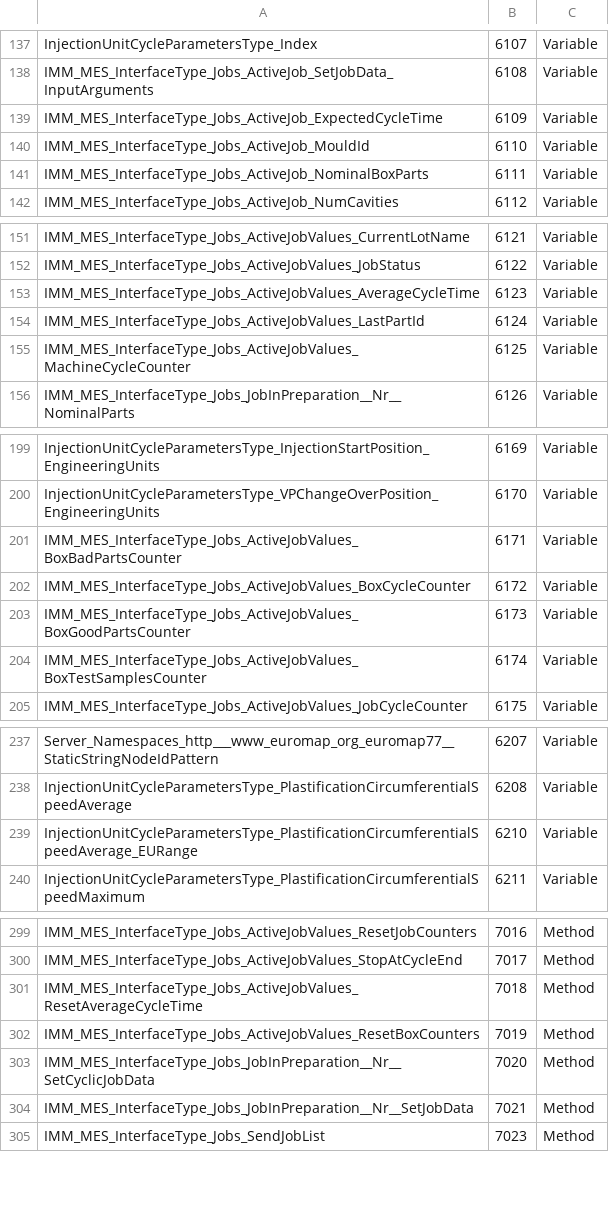
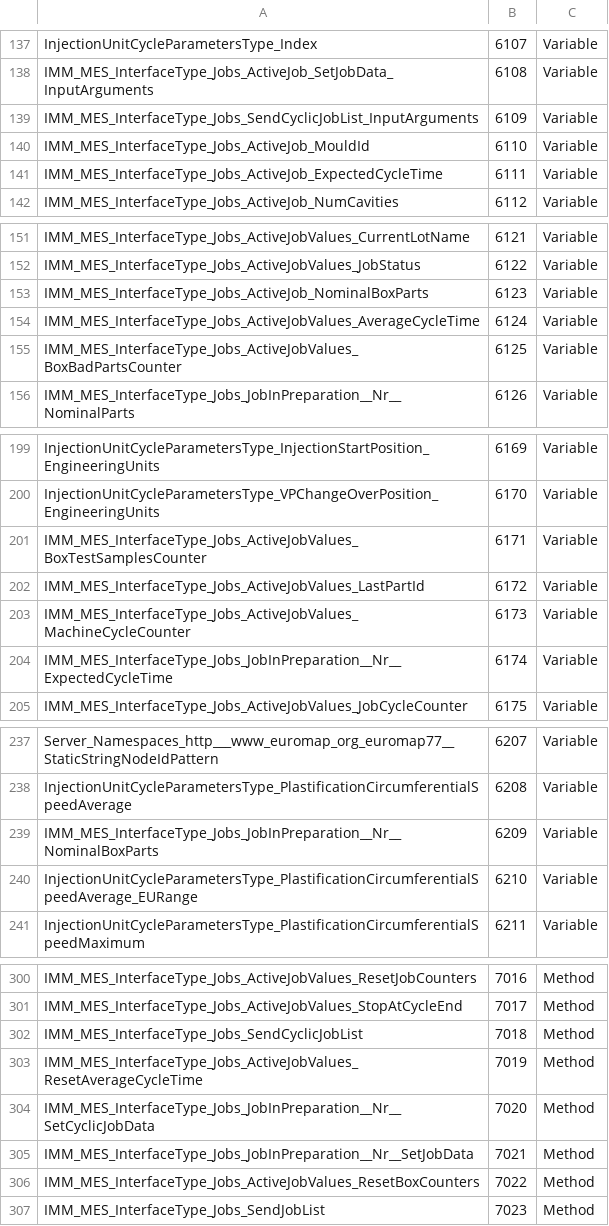
Before and after one commit to euromap77/euromap77, a CSV file: model/euromap77.csv, drawn as a sheet; only a part is shown, gaps mark what is left out; the diff covers the shown part only.

```diff
--- a/model/euromap77.csv
+++ b/model/euromap77.csv
@@ -138,5 +138,5 @@ InjectionUnitCycleParametersType_Index,6107,Variable
 IMM_MES_InterfaceType_Jobs_ActiveJob_SetJobData_InputArguments,6108,Variable
-IMM_MES_InterfaceType_Jobs_ActiveJob_ExpectedCycleTime,6109,Variable
+IMM_MES_InterfaceType_Jobs_SendCyclicJobList_InputArguments,6109,Variable
 IMM_MES_InterfaceType_Jobs_ActiveJob_MouldId,6110,Variable
-IMM_MES_InterfaceType_Jobs_ActiveJob_NominalBoxParts,6111,Variable
+IMM_MES_InterfaceType_Jobs_ActiveJob_ExpectedCycleTime,6111,Variable
 IMM_MES_InterfaceType_Jobs_ActiveJob_NumCavities,6112,Variable
@@ -152,5 +152,5 @@ IMM_MES_InterfaceType_Jobs_ActiveJobValues_CurrentLotName,6121,Variable
 IMM_MES_InterfaceType_Jobs_ActiveJobValues_JobStatus,6122,Variable
-IMM_MES_InterfaceType_Jobs_ActiveJobValues_AverageCycleTime,6123,Variable
-IMM_MES_InterfaceType_Jobs_ActiveJobValues_LastPartId,6124,Variable
-IMM_MES_InterfaceType_Jobs_ActiveJobValues_MachineCycleCounter,6125,Variable
+IMM_MES_InterfaceType_Jobs_ActiveJob_NominalBoxParts,6123,Variable
+IMM_MES_InterfaceType_Jobs_ActiveJobValues_AverageCycleTime,6124,Variable
+IMM_MES_InterfaceType_Jobs_ActiveJobValues_BoxBadPartsCounter,6125,Variable
 IMM_MES_InterfaceType_Jobs_JobInPreparation__Nr__NominalParts,6126,Variable
@@ -200,6 +200,6 @@ InjectionUnitCycleParametersType_InjectionStartPosition_EngineeringUnits,6169,Va
 InjectionUnitCycleParametersType_VPChangeOverPosition_EngineeringUnits,6170,Variable
-IMM_MES_InterfaceType_Jobs_ActiveJobValues_BoxBadPartsCounter,6171,Variable
-IMM_MES_InterfaceType_Jobs_ActiveJobValues_BoxCycleCounter,6172,Variable
-IMM_MES_InterfaceType_Jobs_ActiveJobValues_BoxGoodPartsCounter,6173,Variable
-IMM_MES_InterfaceType_Jobs_ActiveJobValues_BoxTestSamplesCounter,6174,Variable
+IMM_MES_InterfaceType_Jobs_ActiveJobValues_BoxTestSamplesCounter,6171,Variable
+IMM_MES_InterfaceType_Jobs_ActiveJobValues_LastPartId,6172,Variable
+IMM_MES_InterfaceType_Jobs_ActiveJobValues_MachineCycleCounter,6173,Variable
+IMM_MES_InterfaceType_Jobs_JobInPreparation__Nr__ExpectedCycleTime,6174,Variable
 IMM_MES_InterfaceType_Jobs_ActiveJobValues_JobCycleCounter,6175,Variable
@@ -238,2 +238,3 @@ Server_Namespaces_http___www_euromap_org_euromap77__StaticStringNodeIdPattern,62
 InjectionUnitCycleParametersType_PlastificationCircumferentialSpeedAverage,6208,Variable
+IMM_MES_InterfaceType_Jobs_JobInPreparation__Nr__NominalBoxParts,6209,Variable
 InjectionUnitCycleParametersType_PlastificationCircumferentialSpeedAverage_EURange,6210,Variable
@@ -300,6 +301,7 @@ IMM_MES_InterfaceType_Jobs_ActiveJobValues_ResetJobCounters,7016,Method
 IMM_MES_InterfaceType_Jobs_ActiveJobValues_StopAtCycleEnd,7017,Method
-IMM_MES_InterfaceType_Jobs_ActiveJobValues_ResetAverageCycleTime,7018,Method
-IMM_MES_InterfaceType_Jobs_ActiveJobValues_ResetBoxCounters,7019,Method
+IMM_MES_InterfaceType_Jobs_SendCyclicJobList,7018,Method
+IMM_MES_InterfaceType_Jobs_ActiveJobValues_ResetAverageCycleTime,7019,Method
 IMM_MES_InterfaceType_Jobs_JobInPreparation__Nr__SetCyclicJobData,7020,Method
 IMM_MES_InterfaceType_Jobs_JobInPreparation__Nr__SetJobData,7021,Method
+IMM_MES_InterfaceType_Jobs_ActiveJobValues_ResetBoxCounters,7022,Method
 IMM_MES_InterfaceType_Jobs_SendJobList,7023,Method
```
Also changed, not shown: 2 edited cells elsewhere in this file, 2 other files.
